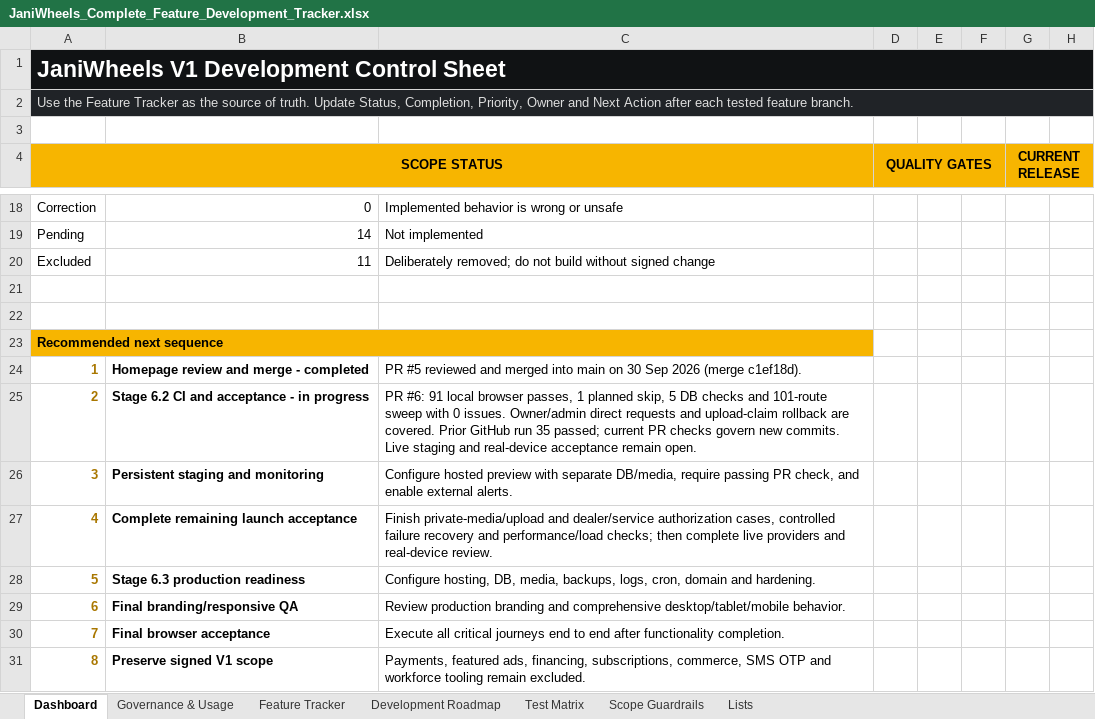
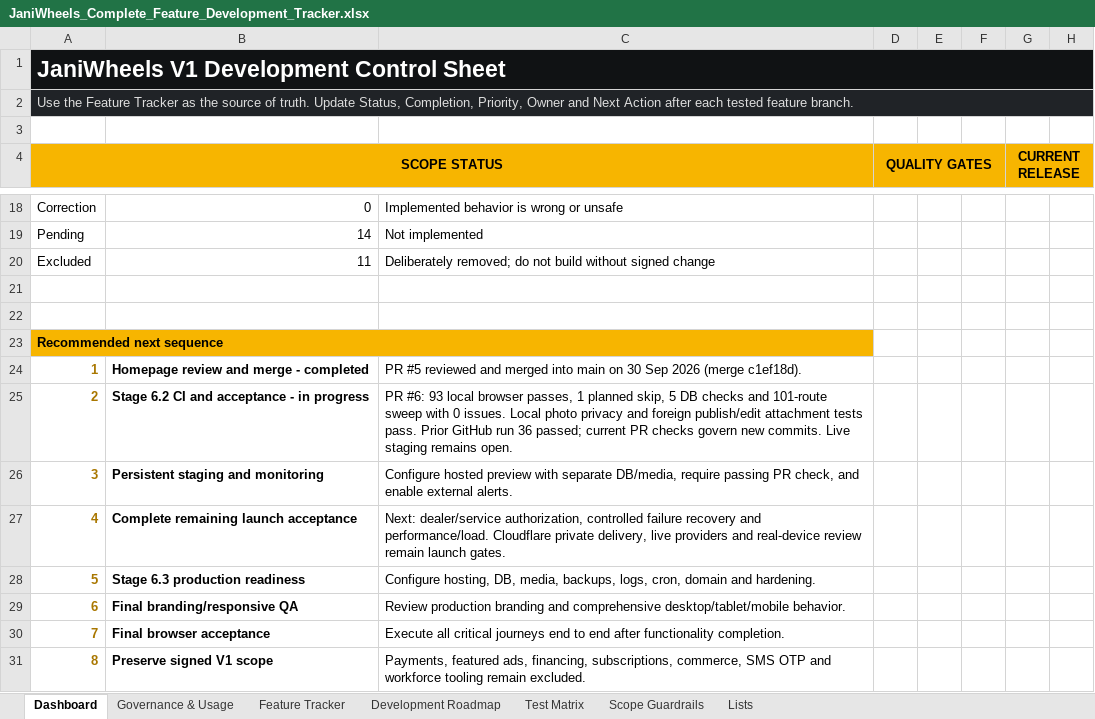
Before and after one commit to Tech-Orbit-Systems/JaniWheels, an Excel workbook: docs/JaniWheels_Complete_Feature_Development_Tracker.xlsx, sheet Dashboard, drawn as a sheet; only a part is shown, gaps mark what is left out; values as stored, in another font and other column widths than the file's, no borders; charts and pictures not drawn; the diff names each change by its address in the sheet, - before the commit and + after, or states it on an @@ line.

Commit message:
Protect local private media and verify photo attachment ownership

```diff
--- a/docs/JaniWheels_Complete_Feature_Development_Tracker.xlsx (sheet Dashboard)
+++ b/docs/JaniWheels_Complete_Feature_Development_Tracker.xlsx (sheet Dashboard)
-C25: PR #6: 91 local browser passes, 1 planned skip, 5 DB checks and 101-route sweep with 0 issues. Owner/admin direct requests and upload-claim rollback are covered. Prior GitHub run 35 passed; current PR checks govern new commits. Live staging and real-device acceptance remain open.
+C25: PR #6: 93 local browser passes, 1 planned skip, 5 DB checks and 101-route sweep with 0 issues. Local photo privacy and foreign publish/edit attachment tests pass. Prior GitHub run 36 passed; current PR checks govern new commits. Live staging remains open.
-C27: Finish private-media/upload and dealer/service authorization cases, controlled failure recovery and performance/load checks; then complete live providers and real-device review.
+C27: Next: dealer/service authorization, controlled failure recovery and performance/load. Cloudflare private delivery, live providers and real-device review remain launch gates.
```
Also changed, not shown: sheet Feature Tracker, sheet Test Matrix, sheet Governance & Usage, charts or pictures, 22 other files.
